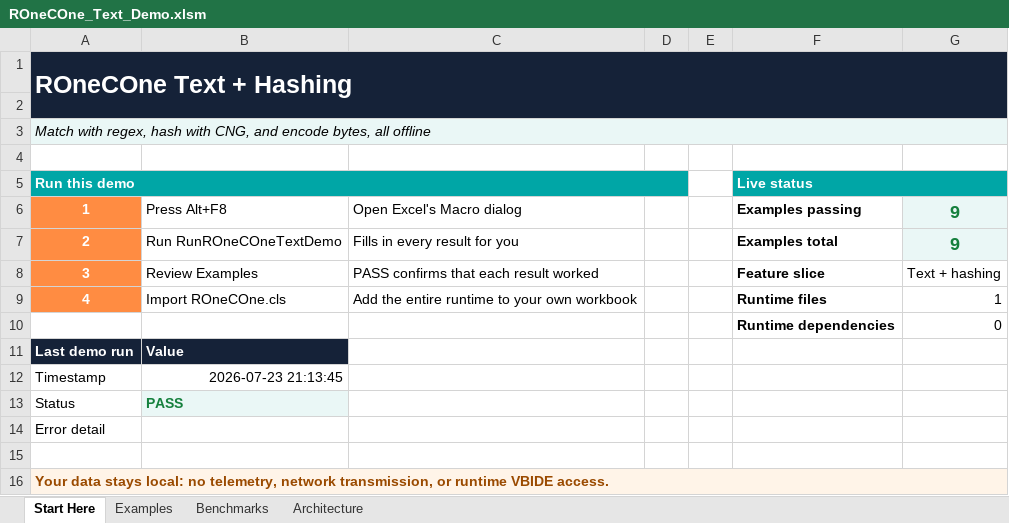
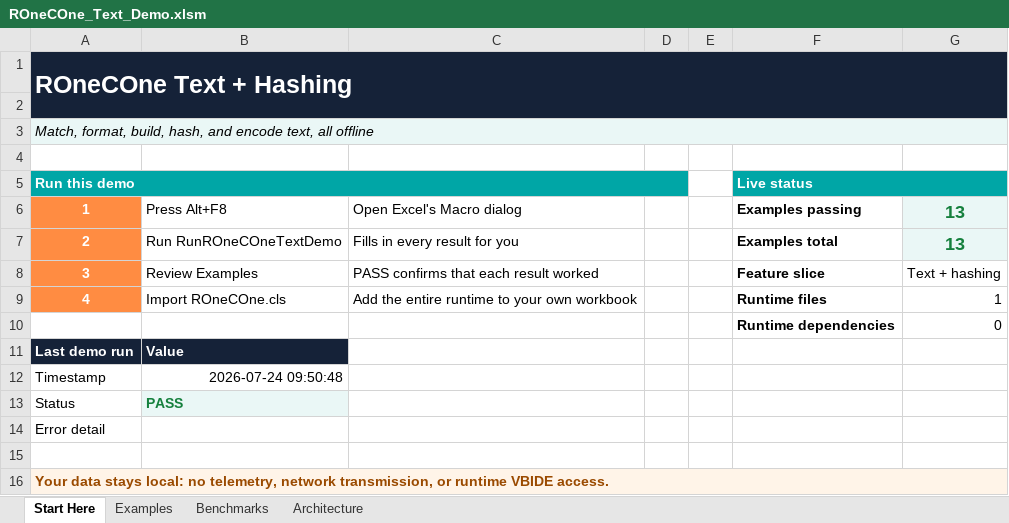
Before and after one commit to WilliamSmithEdward/ROneCOne, an Excel workbook: demo/ROneCOne_Text_Demo.xlsm, sheet Start Here, drawn as a sheet; values as stored, in another font and other column widths than the file's, no borders; the diff names each change by its address in the sheet, - before the commit and + after, or states it on an @@ line.

Commit message:
docs(demo): DateTime and XML workbooks, wider Text demo
Twelfth and thirteenth capability workbooks: the Dates + Times demo
parses ISO 8601 and epochs offline, re-views instants, clamps calendar
math, and gates a 1,000-timestamp round trip; the XML demo queries with
XPath and namespaces, refuses a DOCTYPE with the typed error, lands a
catalog in a typed DataTable, writes it back, and gates a 1,000-row
extraction. The Text demo grows invariant formatting, a StringBuilder
chain, and GUID plus random minting. Pipeline follows: builder configs,
packager kinds, run gates keyed by feature, demo contract pins, and the
development guide. Excel coerces time-shaped and date-shaped text on
write, so demo cells now carry a word beside such values.

```diff
--- a/demo/ROneCOne_Text_Demo.xlsm (sheet Start Here)
+++ b/demo/ROneCOne_Text_Demo.xlsm (sheet Start Here)
-A3: Match with regex, hash with CNG, and encode bytes, all offline
+A3: Match, format, build, hash, and encode text, all offline
-G6:G7: 9
+G6:G7: 13
-B12: 2026-07-23 21:13:45
+B12: 2026-07-24 09:50:48
```
Also changed, not shown: sheet Examples, sheet Benchmarks, 11 other files.
